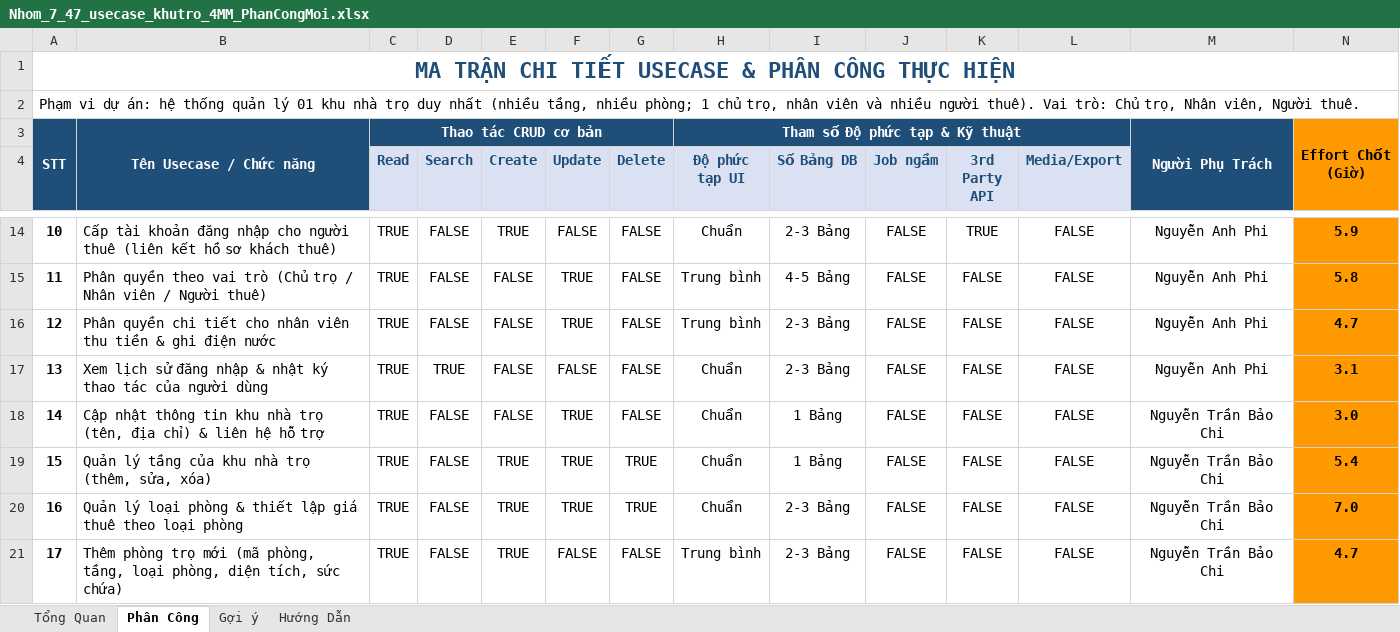
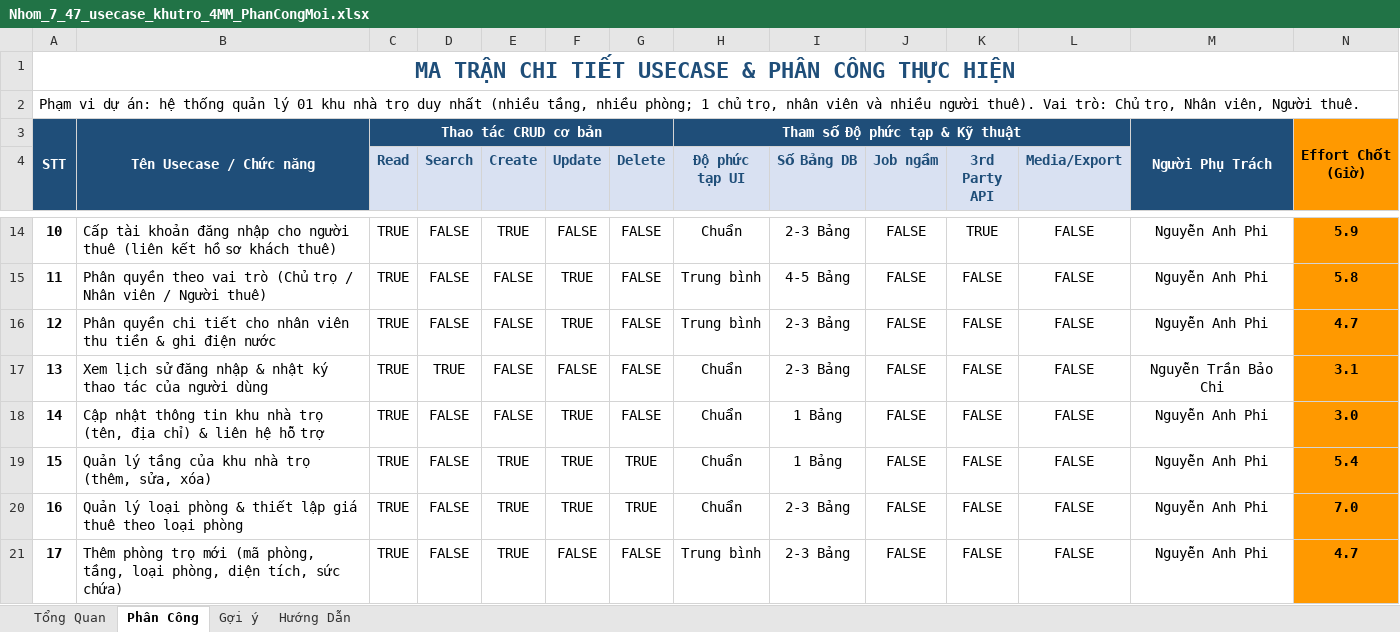
Before and after one commit to nguyenvoii/MiniBoardingHouse, an Excel workbook: docs/Nhom_7_47_usecase_khutro_4MM_PhanCongMoi.xlsx, sheet Phân Công, drawn as a sheet; only a part is shown, gaps mark what is left out; values as stored, in another font and other column widths than the file's, no borders; charts and pictures not drawn; the diff covers the shown part only; the diff names each change by its address in the sheet, - before the commit and + after, or states it on an @@ line.

Commit message:
Cập nhật phân công theo Excel mới nhất, thêm tóm tắt phân công theo use case vào README

```diff
--- a/docs/Nhom_7_47_usecase_khutro_4MM_PhanCongMoi.xlsx (sheet Phân Công)
+++ b/docs/Nhom_7_47_usecase_khutro_4MM_PhanCongMoi.xlsx (sheet Phân Công)
-M17: Nguyễn Anh Phi
+M17: Nguyễn Trần Bảo Chi
-M18:M21: Nguyễn Trần Bảo Chi
+M18:M21: Nguyễn Anh Phi
```
Also changed, not shown: 29 edited cells elsewhere in this sheet, sheet Tổng Quan, 1 other file.
